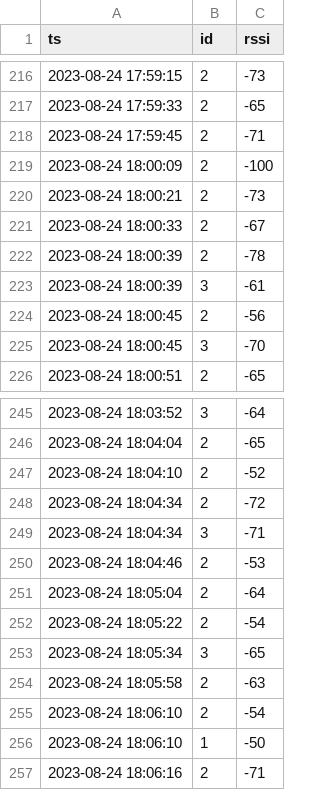
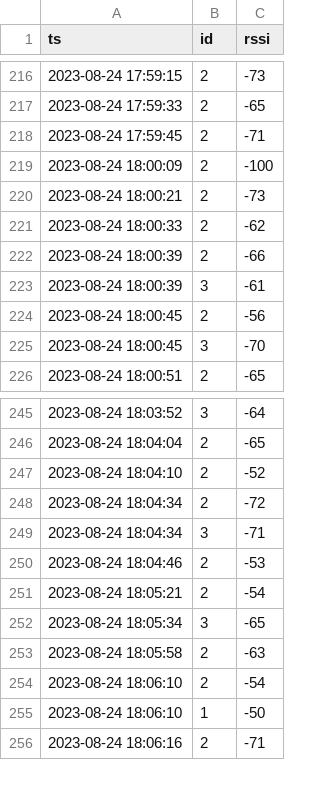
Before and after one commit to Isabelport/Methodology-for-Rapid-Prototyping-of-IoT-Solutions, a CSV file: API/ble/ble_base_person/ble_24_08_1.csv, drawn as a sheet; only a part is shown, gaps mark what is left out.

```diff
--- a/API/ble/ble_base_person/ble_24_08_1.csv
+++ b/API/ble/ble_base_person/ble_24_08_1.csv
@@ -220,4 +220,4 @@ ts,id,rssi
 2023-08-24 18:00:21,2,-73
-2023-08-24 18:00:33,2,-67
-2023-08-24 18:00:39,2,-78
+2023-08-24 18:00:33,2,-62
+2023-08-24 18:00:39,2,-66
 2023-08-24 18:00:39,3,-61
@@ -250,4 +250,3 @@ ts,id,rssi
 2023-08-24 18:04:46,2,-53
-2023-08-24 18:05:04,2,-64
-2023-08-24 18:05:22,2,-54
+2023-08-24 18:05:21,2,-54
 2023-08-24 18:05:34,3,-65
```
Also changed, not shown: 44 other files.
